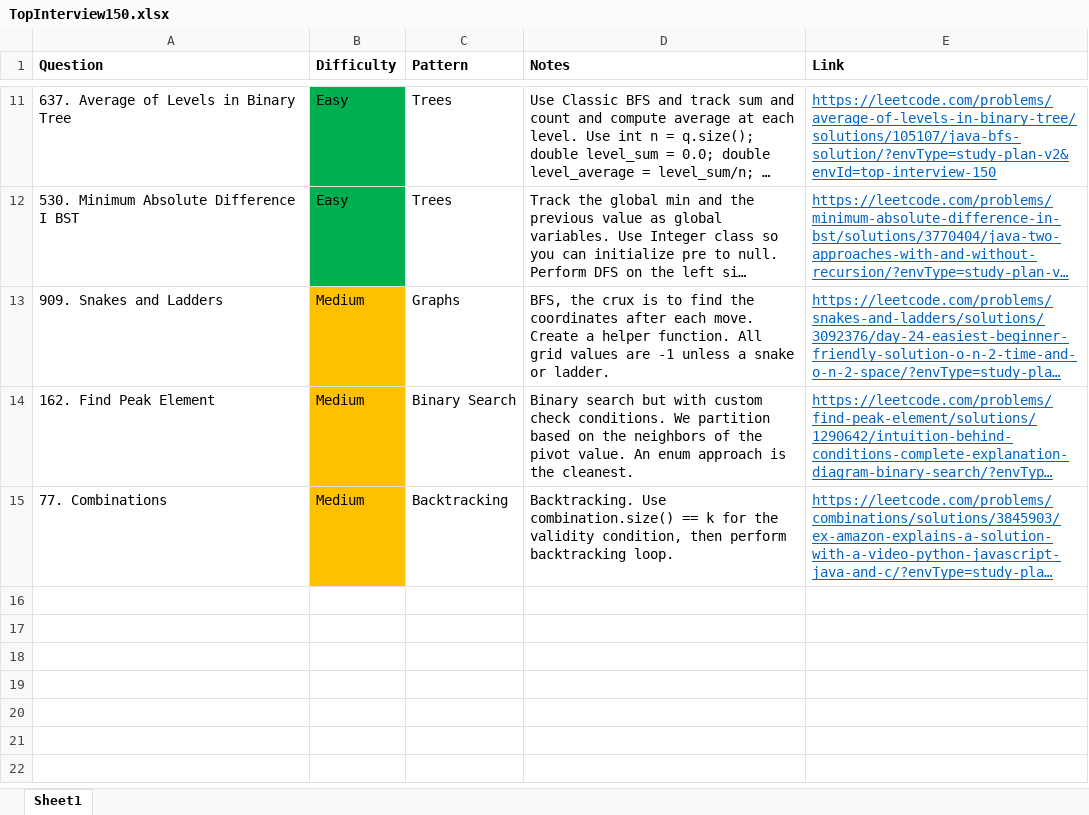
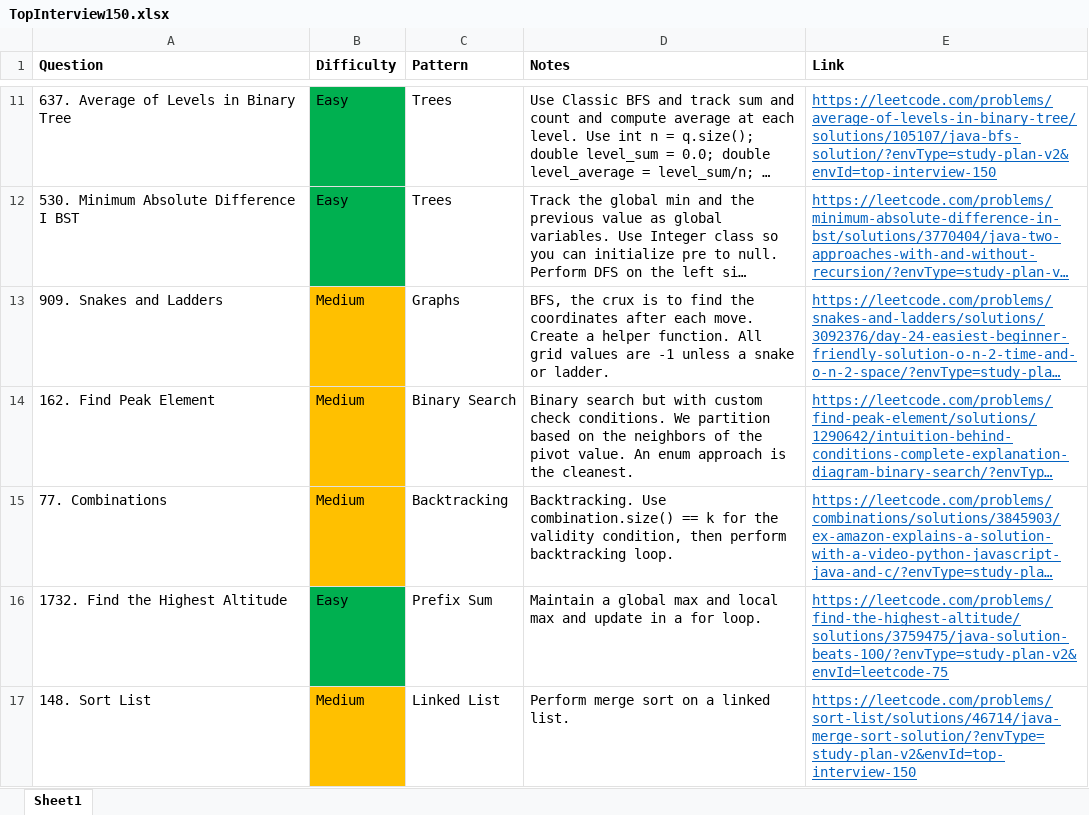
Before and after one commit to park-jsdev/library, an Excel workbook: java/TopInterview150.xlsx, sheet Sheet1, drawn as a sheet; only a part is shown, gaps mark what is left out; long unchanged cells end in …; values as stored, in another font and other column widths than the file's, no borders; the diff names each change by its address in the sheet, - before the commit and + after, or states it on an @@ line.

Commit message:
prefix sum and linked lists

```diff
--- a/java/TopInterview150.xlsx (sheet Sheet1)
+++ b/java/TopInterview150.xlsx (sheet Sheet1)
+row 16: 1732. Find the Highest Altitude | Easy | Prefix Sum | Maintain a global max and local max and update in a for loop. | https://leetcode.com/problems/find-the-highest-altitude/solutions/3759475/java-solution-beats-100/?envType=study-plan-v2&envId=leetcode-75
+row 17: 148. Sort List | Medium | Linked List | Perform merge sort on a linked list. | https://leetcode.com/problems/sort-list/solutions/46714/java-merge-sort-solution/?envType=study-plan-v2&envId=top-interview-150
```
Also changed, not shown: 2 other files.
